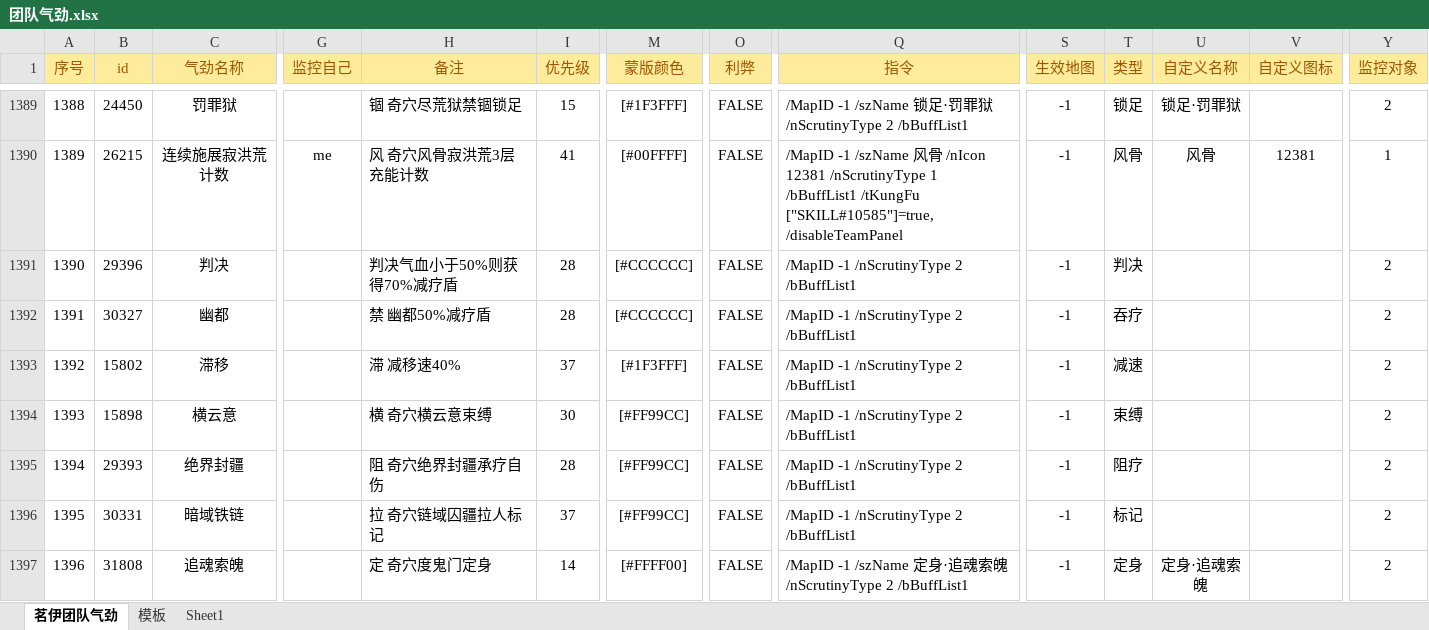
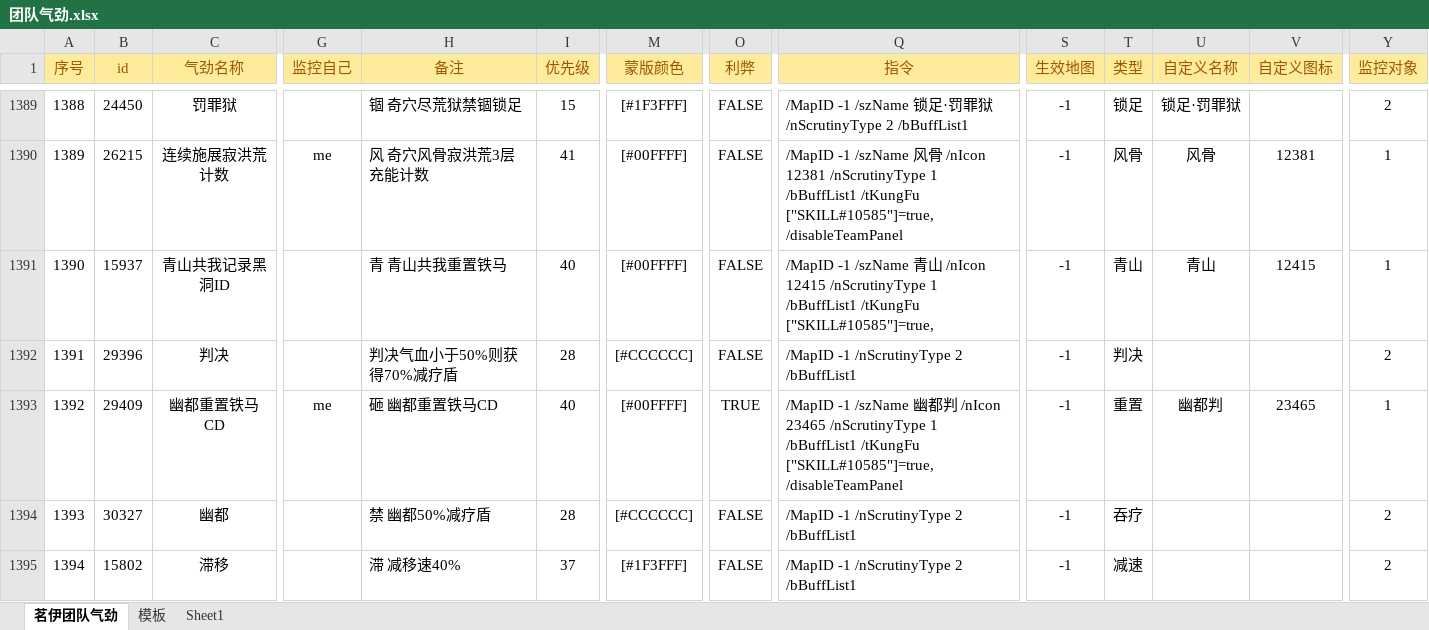
Before and after one commit to LyKoiya/LHDBM, an Excel workbook: 气劲/团队气劲.xlsx, sheet 茗伊团队气劲, drawn as a sheet; only a part is shown, gaps mark what is left out; the shorter side is filled out with more unchanged rows; values as stored, in another font and other column widths than the file's, no borders; addresses are those after the commit; rows hold the shown columns only; the diff names each change by its address in the sheet, - before the commit and + after, or states it on an @@ line.

```diff
--- a/气劲/团队气劲.xlsx (sheet 茗伊团队气劲)
+++ b/气劲/团队气劲.xlsx (sheet 茗伊团队气劲)
+row 1391: 1390 | 15937 | 青山共我记录黑洞ID |  | 青 青山共我重置铁马 | 40 | [#00FFFF] | FALSE | /MapID -1 /szName 青山 /nIcon 12415 /nScrutinyType 1 /bBuffList1 /tKungFu ["SKILL#10585"]=true, | -1 | 青山 | 青山 | 12415 | 1
@@ column A (序号) renumbered from row 1392 down @@
+row 1393: 1392 | 29409 | 幽都重置铁马CD | me | 砸 幽都重置铁马CD | 40 | [#00FFFF] | TRUE | /MapID -1 /szName 幽都判 /nIcon 23465 /nScrutinyType 1 /bBuffList1 /tKungFu ["SKILL#10585"]=true, /disableTeamPanel | -1 | 重置 | 幽都判 | 23465 | 1
```
Also changed, not shown: formulas that keep their value, 阵营/攻防监控.xlsx, 1 other file.
